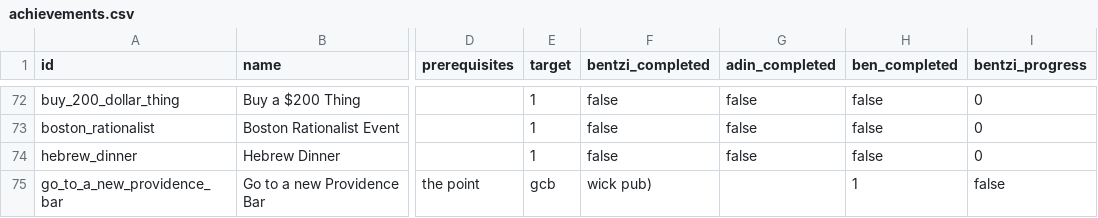
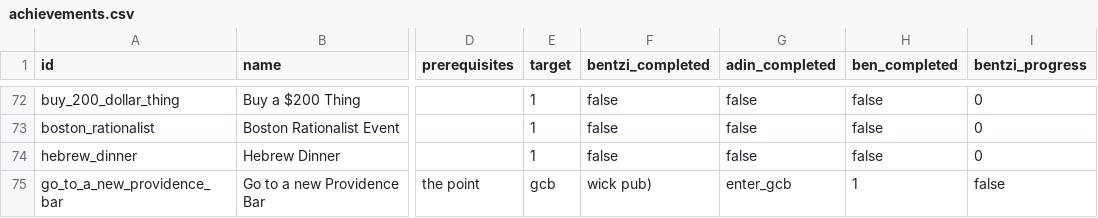
Before and after one commit to benpomeranz/benpomeranz.github.io, a CSV file: achievements/achievements.csv, drawn as a sheet; only a part is shown, gaps mark what is left out; the diff names each change by its address in the sheet, - before the commit and + after, or states it on an @@ line.

Commit message:
Update achievements data

```diff
--- a/achievements/achievements.csv
+++ b/achievements/achievements.csv
-G75 (adin_completed): (empty)
+G75 (adin_completed): enter_gcb
```
